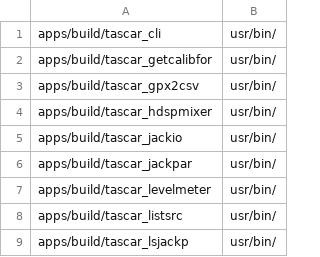
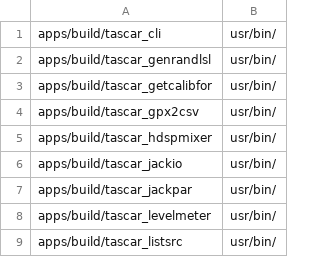
Before and after one commit to HoerTech-gGmbH/tascar, a CSV file: packaging/deb/tascarcli.csv, drawn as a sheet; only a part is shown; the shorter side is filled out with more unchanged rows.

```diff
--- a/packaging/deb/tascarcli.csv
+++ b/packaging/deb/tascarcli.csv
@@ -1,2 +1,3 @@
 "apps/build/tascar_cli","usr/bin/"
+"apps/build/tascar_genrandlsl","usr/bin/"
 "apps/build/tascar_getcalibfor","usr/bin/"
```
Also changed, not shown: 2 other files.
